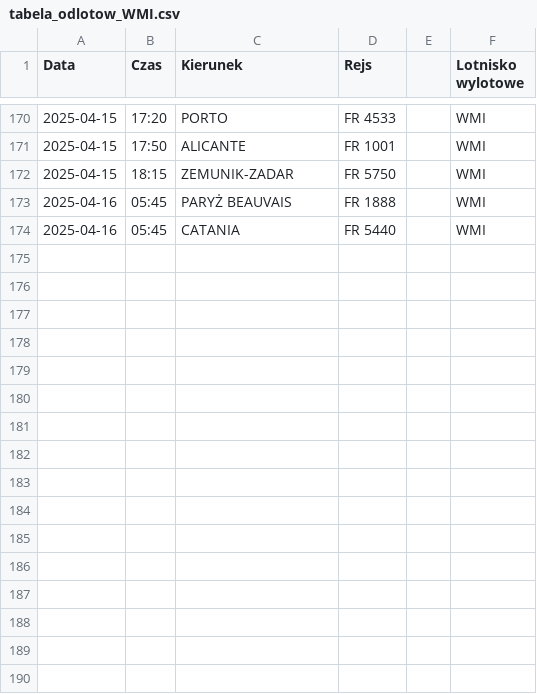
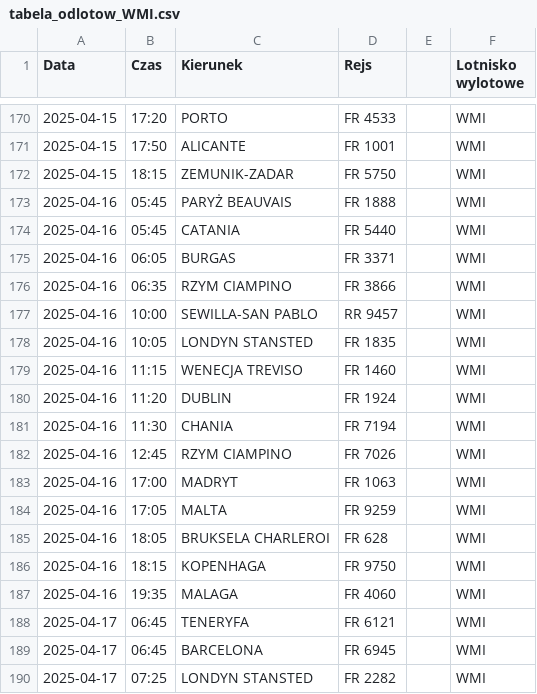
Before and after one commit to dariazielinska/departures-scraper, a CSV file: scraper/scraper_output/tabela_odlotow_WMI.csv, drawn as a sheet; only a part is shown, gaps mark what is left out; the diff names each change by its address in the sheet, - before the commit and + after, or states it on an @@ line.

```diff
--- a/scraper/scraper_output/tabela_odlotow_WMI.csv
+++ b/scraper/scraper_output/tabela_odlotow_WMI.csv
+row 175: 2025-04-16 | 06:05 | BURGAS | FR 3371 |  | WMI
+row 176: 2025-04-16 | 06:35 | RZYM CIAMPINO | FR 3866 |  | WMI
+row 177: 2025-04-16 | 10:00 | SEWILLA-SAN PABLO | RR 9457 |  | WMI
+row 178: 2025-04-16 | 10:05 | LONDYN STANSTED | FR 1835 |  | WMI
+row 179: 2025-04-16 | 11:15 | WENECJA TREVISO | FR 1460 |  | WMI
+row 180: 2025-04-16 | 11:20 | DUBLIN | FR 1924 |  | WMI
+row 181: 2025-04-16 | 11:30 | CHANIA | FR 7194 |  | WMI
+row 182: 2025-04-16 | 12:45 | RZYM CIAMPINO | FR 7026 |  | WMI
+row 183: 2025-04-16 | 17:00 | MADRYT | FR 1063 |  | WMI
+row 184: 2025-04-16 | 17:05 | MALTA | FR 9259 |  | WMI
+row 185: 2025-04-16 | 18:05 | BRUKSELA CHARLEROI | FR 628 |  | WMI
+row 186: 2025-04-16 | 18:15 | KOPENHAGA | FR 9750 |  | WMI
+row 187: 2025-04-16 | 19:35 | MALAGA | FR 4060 |  | WMI
+row 188: 2025-04-17 | 06:45 | TENERYFA | FR 6121 |  | WMI
+row 189: 2025-04-17 | 06:45 | BARCELONA | FR 6945 |  | WMI
+row 190: 2025-04-17 | 07:25 | LONDYN STANSTED | FR 2282 |  | WMI
```
Also changed, not shown: scraper/scraper_output/tabela_odlotow_GDN.csv, scraper/scraper_output/tabela_odlotow_KTW.csv, 4 other files.
